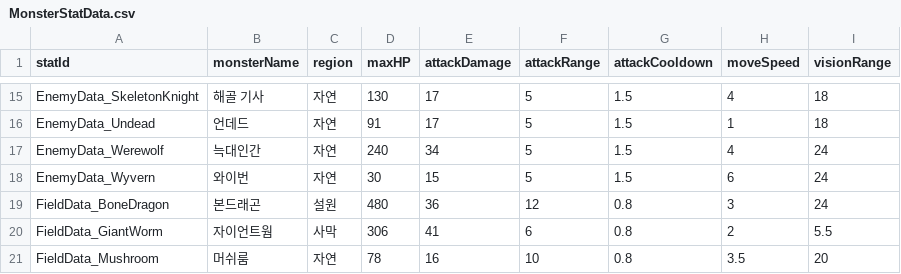
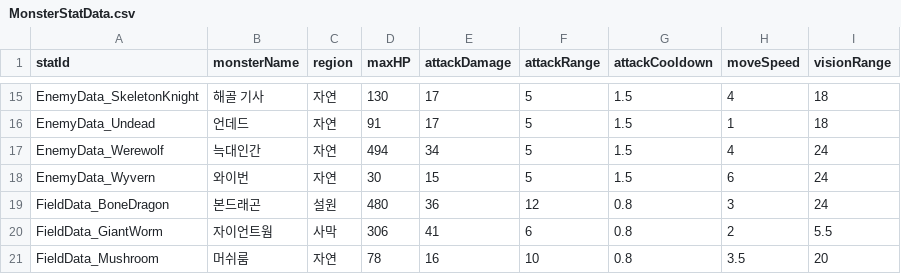
Before and after one commit to solmin020619/TimeKov, a CSV file: Documentation/sheet_backup/MonsterStatData.csv, drawn as a sheet; only a part is shown, gaps mark what is left out.

```diff
--- a/Documentation/sheet_backup/MonsterStatData.csv
+++ b/Documentation/sheet_backup/MonsterStatData.csv
@@ -16,3 +16,3 @@ EnemyData_SkeletonKnight,해골 기사,자연,130,17,5,1.5,4,18
 EnemyData_Undead,언데드,자연,91,17,5,1.5,1,18
-EnemyData_Werewolf,늑대인간,자연,240,34,5,1.5,4,24
+EnemyData_Werewolf,늑대인간,자연,494,34,5,1.5,4,24
 EnemyData_Wyvern,와이번,자연,30,15,5,1.5,6,24
```
Also changed, not shown: Documentation/sheet_backup/ConsumableEffect.csv, Documentation/sheet_backup/DropTable.csv, 2 other files.
